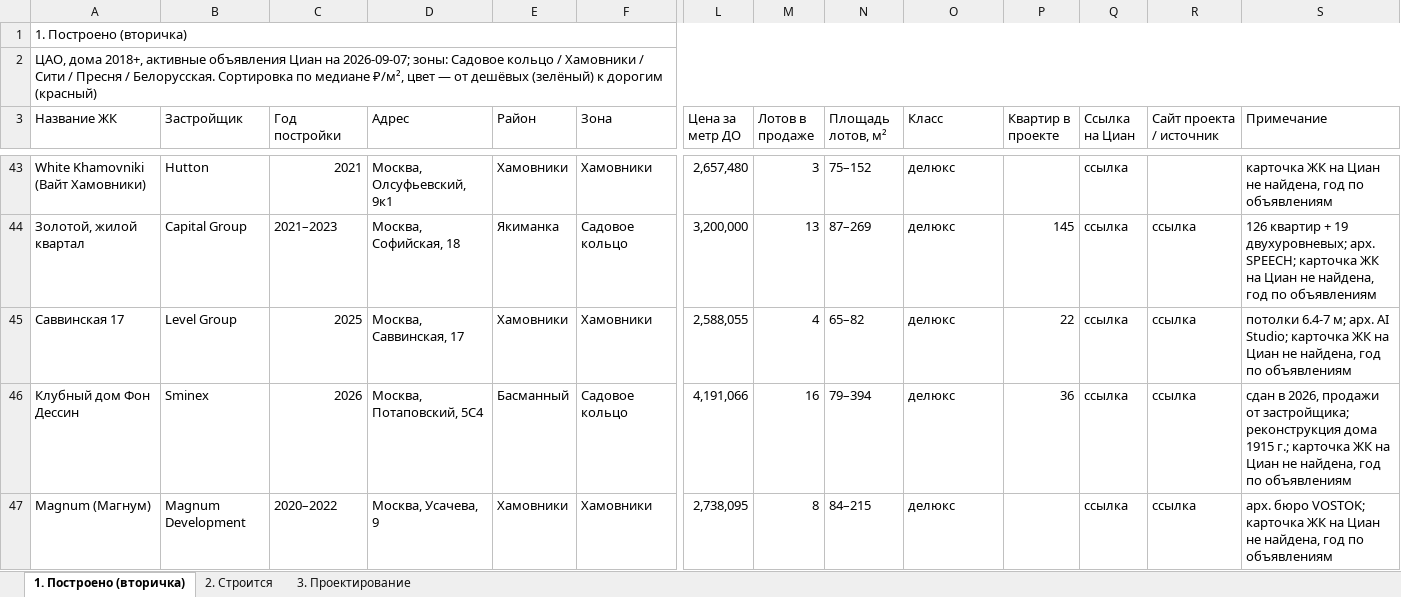
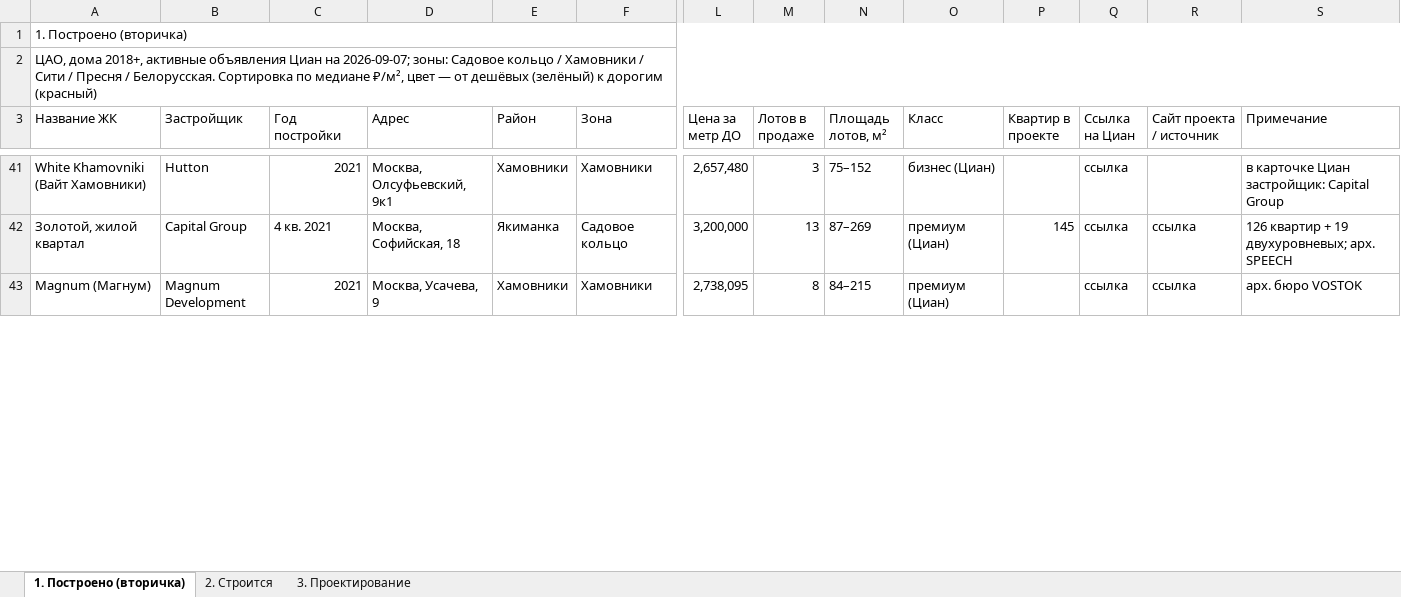
Before and after one commit to parfentsevandrey-blip/test, an Excel workbook: docs/premium-cao/premium-zhk-cao.xlsx, sheet 1. Построено (вторичка), drawn as a sheet; only a part is shown, gaps mark what is left out; values as stored, in another font and other column widths than the file's, no cell formats; conditional formats not drawn; removed rows and columns are numbered as before the commit, all else as after; rows hold the shown columns only; the diff covers the shown part only; the diff names each change by its address in the sheet, - before the commit and + after, or states it on an @@ line.

```diff
--- a/docs/premium-cao/premium-zhk-cao.xlsx (sheet 1. Построено (вторичка))
+++ b/docs/premium-cao/premium-zhk-cao.xlsx (sheet 1. Построено (вторичка))
-O41 (Класс): делюкс
+O41 (Класс): бизнес (Циан)
-S41 (Примечание): карточка ЖК на Циан не найдена, год по объявлениям
+S41 (Примечание): в карточке Циан застройщик: Capital Group
-C42 (Год постройки): 2021–2023
+C42 (Год постройки): 4 кв. 2021
-O42 (Класс): делюкс
+O42 (Класс): премиум (Циан)
-S42 (Примечание): …двухуровневых; арх. SPEECH; карточка ЖК на Циан не найдена, год по объявлениям
+S42 (Примечание): …двухуровневых; арх. SPEECH
-row 45: Саввинская 17 | Level Group | 2025 | Москва, Саввинская, 17 | Хамовники | Хамовники | 2,588,055 | 4 | 65–82 | делюкс | 22 | ссылка | ссылка | потолки 6.4-7 м; арх. AI Studio; карточка ЖК на Циан не найдена, год по объявлениям
-row 46: Клубный дом Фон Дессин | Sminex | 2026 | Москва, Потаповский, 5С4 | Басманный | Садовое кольцо | 4,191,066 | 16 | 79–394 | делюкс | 36 | ссылка | ссылка | сдан в 2026, продажи от застройщика; реконструкция дома 1915 г.; карточка ЖК на Циан не найдена, год по объявлениям
-C43 (Год постройки): 2020–2022
+C43 (Год постройки): 2021
-O43 (Класс): делюкс
+O43 (Класс): премиум (Циан)
-S43 (Примечание): арх. бюро VOSTOK; карточка ЖК на Циан не найдена, год по объявлениям
+S43 (Примечание): арх. бюро VOSTOK
```
Also changed, not shown: 1 added row, 8 removed rows and 107 edited cells elsewhere in this sheet, sheet 2. Строится, cell formats, 3 other files.
